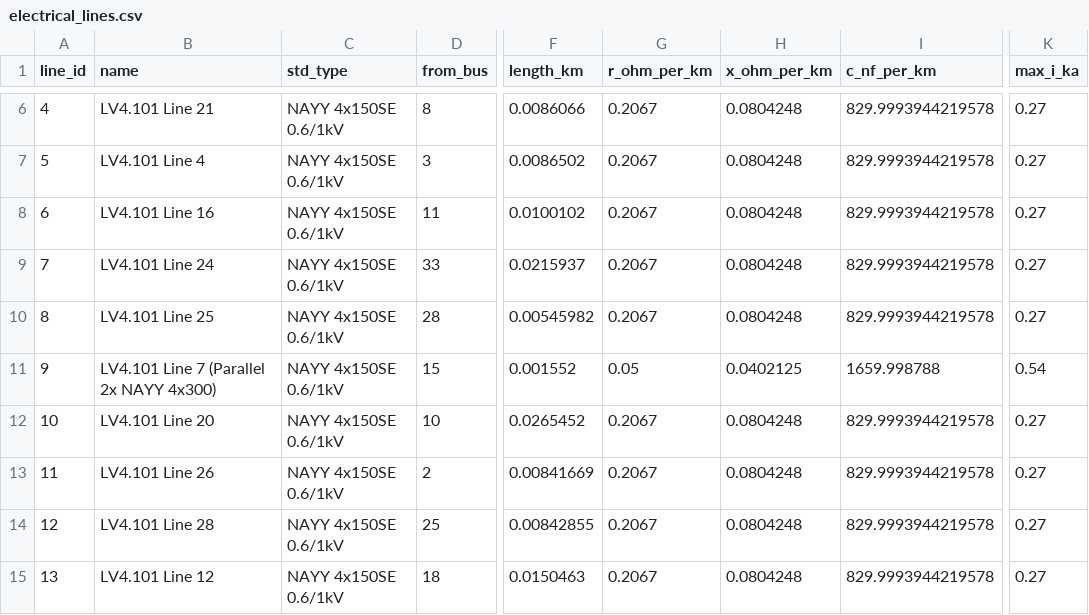
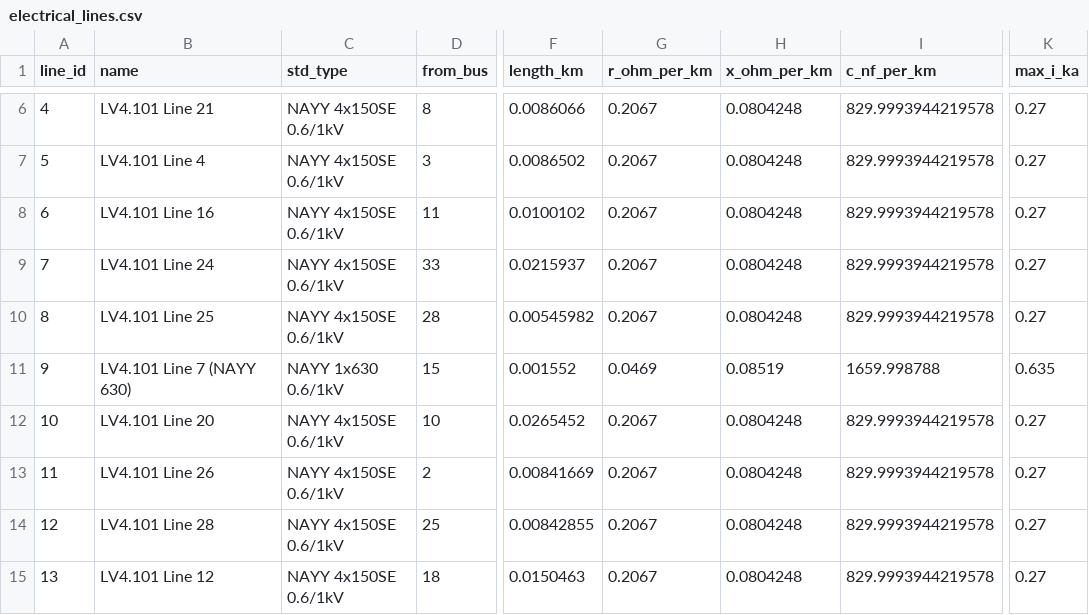
Before and after one commit to marwan2626/Policy-based-Electricity-and-Heat-DRO, a CSV file: extracted_network_data/electrical_lines.csv, drawn as a sheet; only a part is shown, gaps mark what is left out; the diff names each change by its address in the sheet, - before the commit and + after, or states it on an @@ line.

```diff
--- a/extracted_network_data/electrical_lines.csv
+++ b/extracted_network_data/electrical_lines.csv
-B11 (name): LV4.101 Line 7 (Parallel 2x NAYY 4x300)
+B11 (name): LV4.101 Line 7 (NAYY 630)
-C11 (std_type): NAYY 4x150SE 0.6/1kV
+C11 (std_type): NAYY 1x630 0.6/1kV
-G11 (r_ohm_per_km): 0.05
+G11 (r_ohm_per_km): 0.0469
-H11 (x_ohm_per_km): 0.0402125
+H11 (x_ohm_per_km): 0.08519
-K11 (max_i_ka): 0.54
+K11 (max_i_ka): 0.635
```
Also changed, not shown: extracted_network_data/electrical_transformers.csv, 34 other files.
